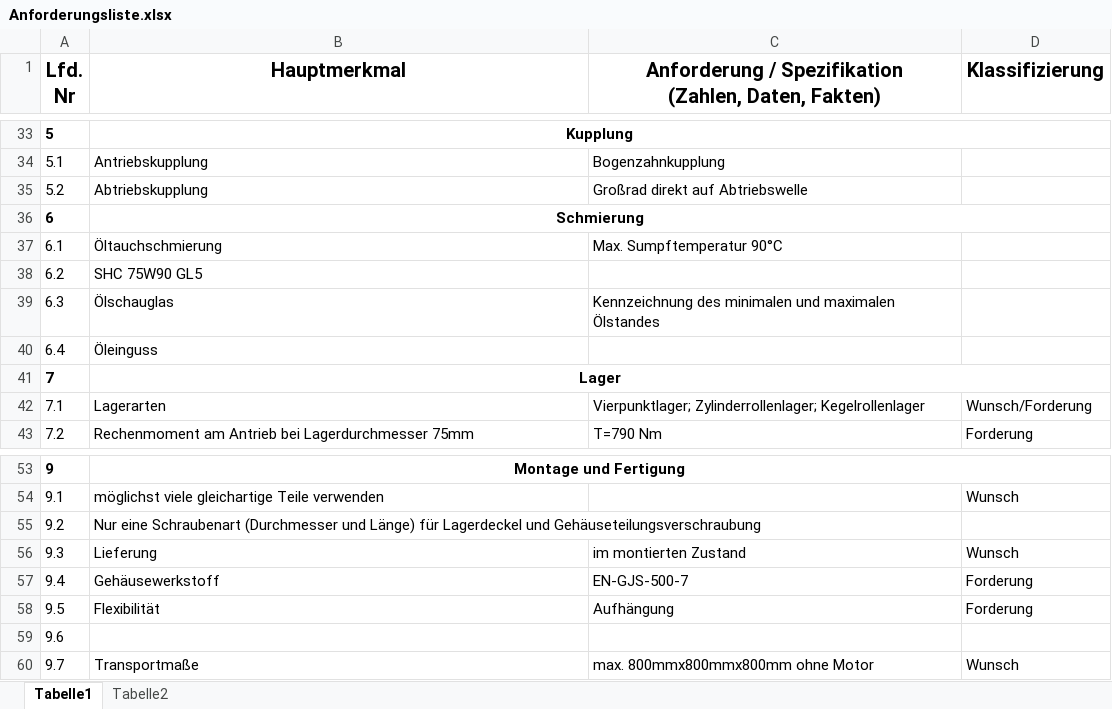
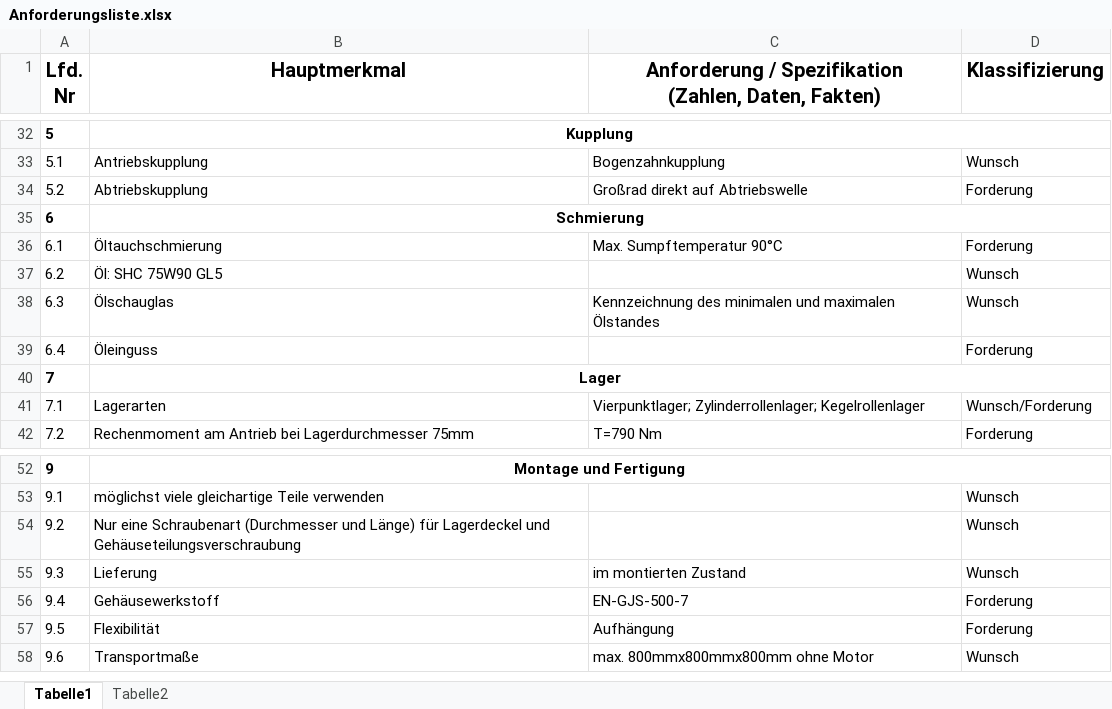
Before and after one commit to MattdewT/KE4, an Excel workbook: Anforderungsliste.xlsx, sheet Tabelle1, drawn as a sheet; only a part is shown, gaps mark what is left out; values as stored, in another font and other column widths than the file's, no borders; removed rows and columns are numbered as before the commit, all else as after; the diff covers the shown part only; the diff names each change by its address in the sheet, - before the commit and + after, or states it on an @@ line.

```diff
--- a/Anforderungsliste.xlsx (sheet Tabelle1)
+++ b/Anforderungsliste.xlsx (sheet Tabelle1)
@@ column A (Lfd. Nr) renumbered between rows 16 and 58 @@
-D33 (Klassifizierung): (empty)
+D33 (Klassifizierung): Wunsch
-D34 (Klassifizierung): (empty)
+D34 (Klassifizierung): Forderung
-D36 (Klassifizierung): (empty)
+D36 (Klassifizierung): Forderung
-row 38: 6.2 | SHC 75W90 GL5
+row 37: 6.2 | Öl: SHC 75W90 GL5 |  | Wunsch
-D38 (Klassifizierung): (empty)
+D38 (Klassifizierung): Wunsch
-D39 (Klassifizierung): (empty)
+D39 (Klassifizierung): Forderung
-D54 (Klassifizierung): (empty)
+D54 (Klassifizierung): Wunsch
-row 59: 9.6
```
Also changed, not shown: 1 removed row and 17 edited cells elsewhere in this sheet, 1 other file.
